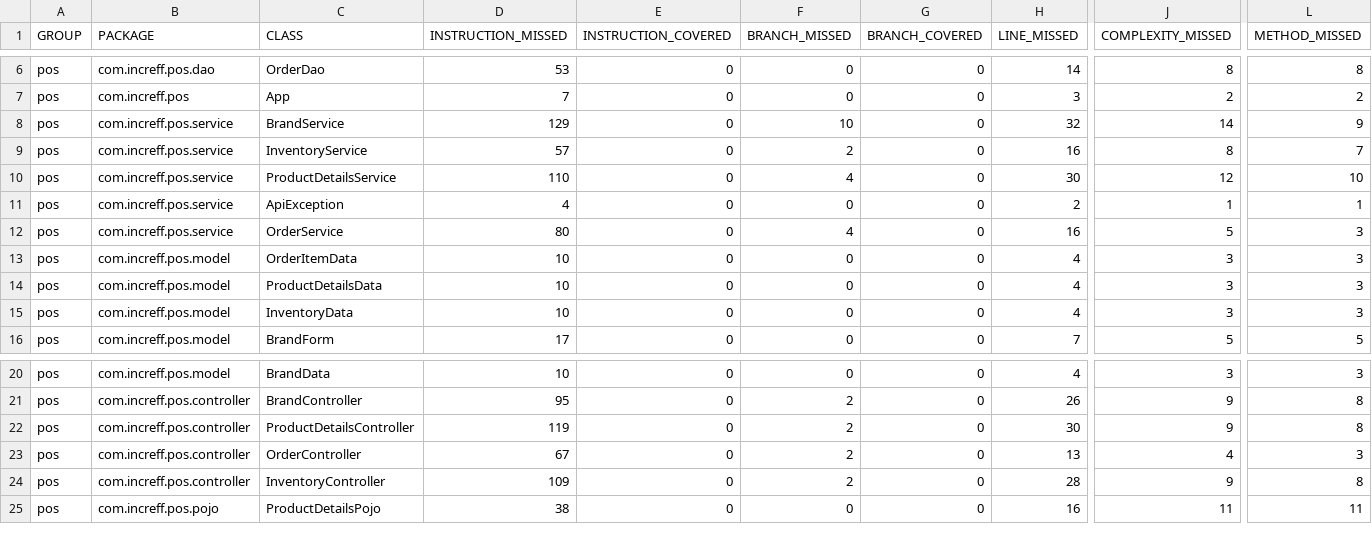
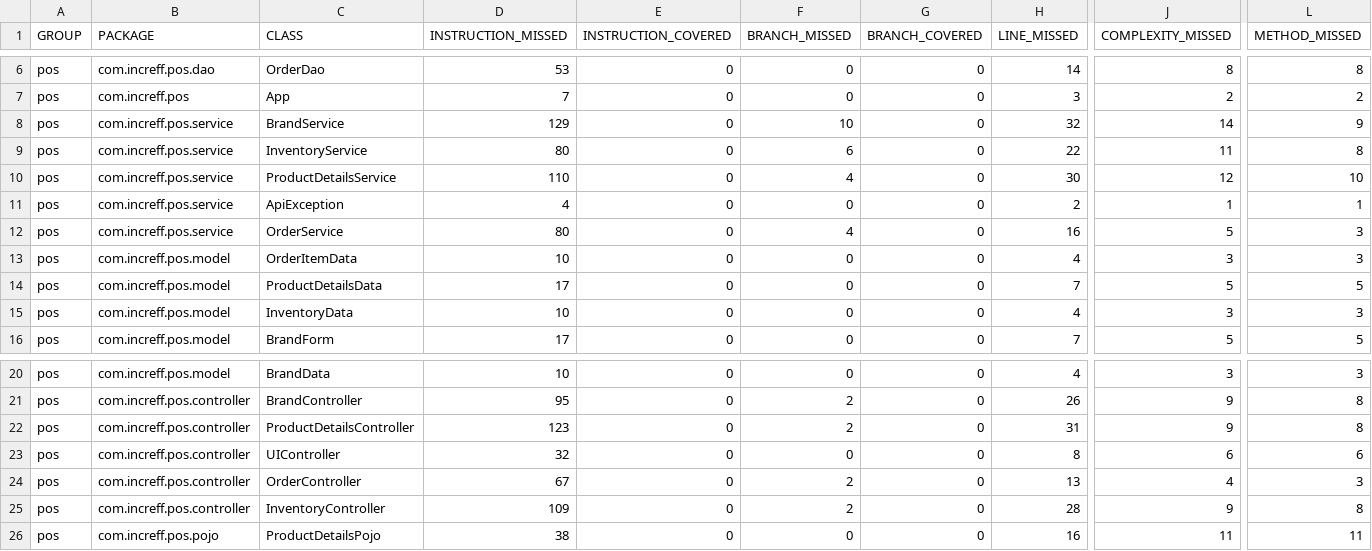
Before and after one commit to suprit98/POS_increff, a CSV file: target/site/jacoco/jacoco.csv, drawn as a sheet; only a part is shown, gaps mark what is left out; rows hold the shown columns only; the diff names each change by its address in the sheet, - before the commit and + after, or states it on an @@ line.

```diff
--- a/target/site/jacoco/jacoco.csv
+++ b/target/site/jacoco/jacoco.csv
-D9 (INSTRUCTION_MISSED): 57
+D9 (INSTRUCTION_MISSED): 80
-F9 (BRANCH_MISSED): 2
+F9 (BRANCH_MISSED): 6
-H9 (LINE_MISSED): 16
+H9 (LINE_MISSED): 22
-J9 (COMPLEXITY_MISSED): 8
+J9 (COMPLEXITY_MISSED): 11
-L9 (METHOD_MISSED): 7
+L9 (METHOD_MISSED): 8
-D14 (INSTRUCTION_MISSED): 10
+D14 (INSTRUCTION_MISSED): 17
-H14 (LINE_MISSED): 4
+H14 (LINE_MISSED): 7
-J14 (COMPLEXITY_MISSED): 3
+J14 (COMPLEXITY_MISSED): 5
-L14 (METHOD_MISSED): 3
+L14 (METHOD_MISSED): 5
-D22 (INSTRUCTION_MISSED): 119
+D22 (INSTRUCTION_MISSED): 123
-H22 (LINE_MISSED): 30
+H22 (LINE_MISSED): 31
+row 23: pos | com.increff.pos.controller | UIController | 32 | 0 | 0 | 0 | 8 | 6 | 6
```
Also changed, not shown: 53 other files.
